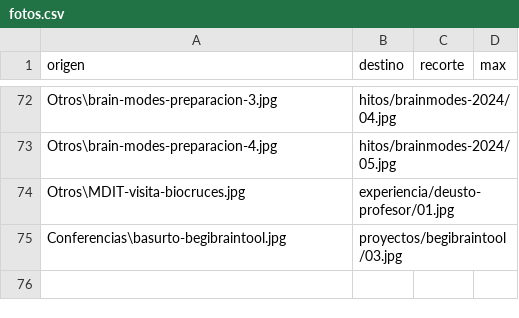
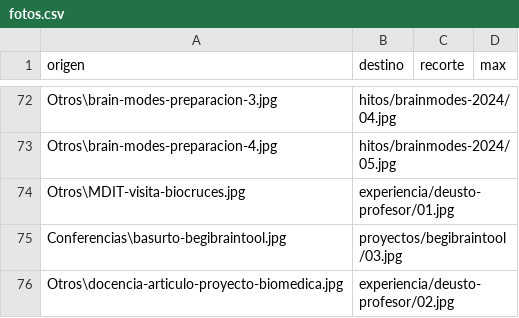
Before and after one commit to sainzunai/sainzunai.github.io, a CSV file: tools/fotos.csv, drawn as a sheet; only a part is shown, gaps mark what is left out; the diff names each change by its address in the sheet, - before the commit and + after, or states it on an @@ line.

```diff
--- a/tools/fotos.csv
+++ b/tools/fotos.csv
+row 76: Otros\docencia-articulo-proyecto-biomedica.jpg | experiencia/deusto-profesor/02.jpg
```
Also changed, not shown: 5 other files.
